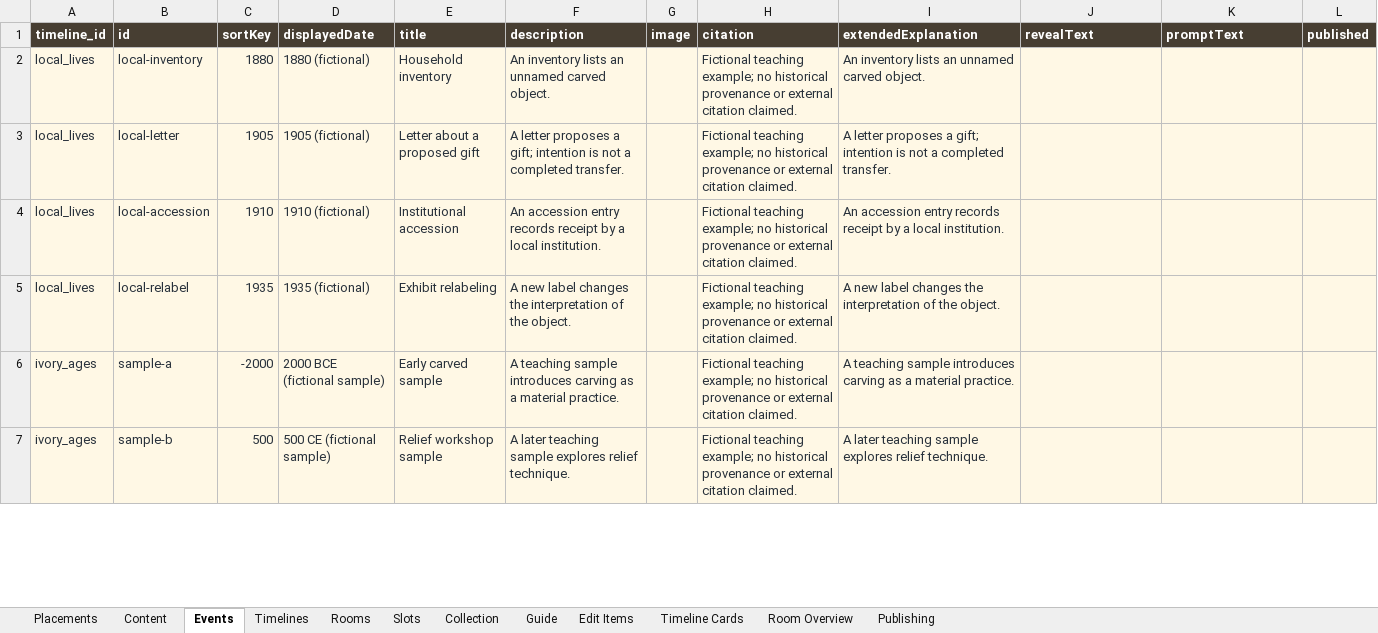
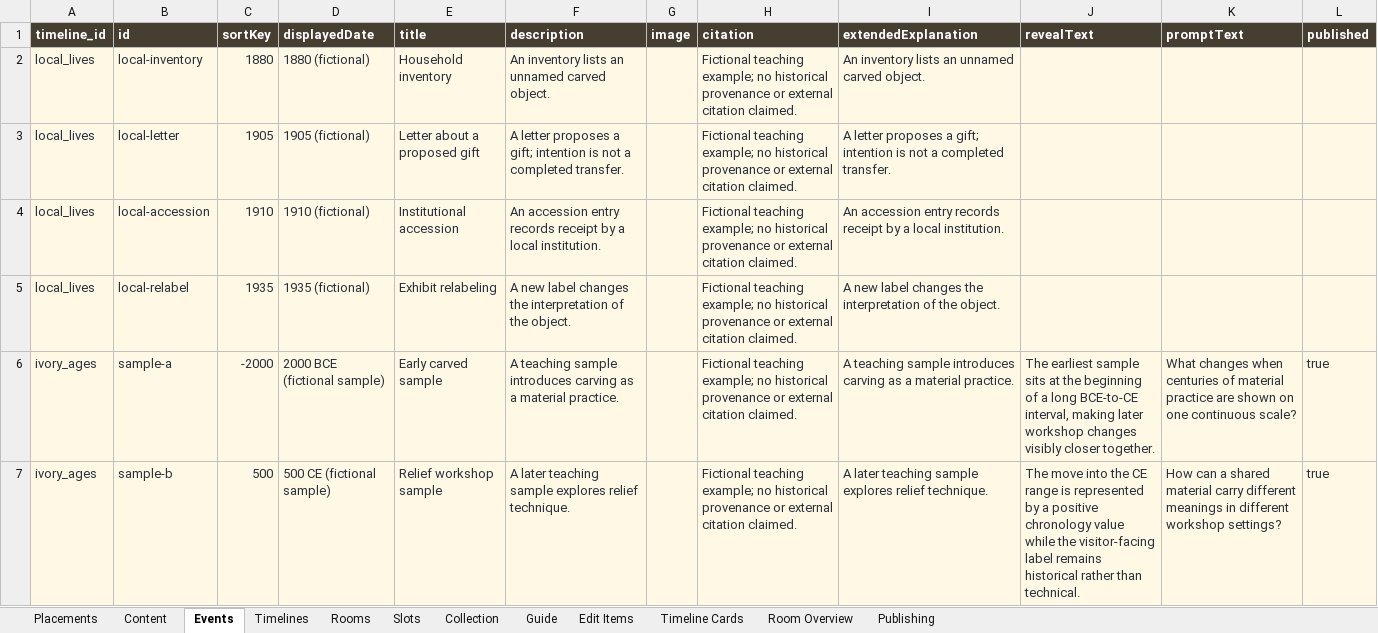
Before and after one commit to anjapope/digitalcollection, an Excel workbook: outputs/archivory-editorial/ArchIvory Editorial Workbook.xlsx, sheet Events, drawn as a sheet; only a part is shown; values as stored, in another font and other column widths than the file's, no borders; table styles not drawn; the diff covers the shown part only; the diff names each change by its address in the sheet, - before the commit and + after, or states it on an @@ line.

```diff
--- a/outputs/archivory-editorial/ArchIvory Editorial Workbook.xlsx (sheet Events)
+++ b/outputs/archivory-editorial/ArchIvory Editorial Workbook.xlsx (sheet Events)
-J6 (revealText): (empty)
+J6 (revealText): The earliest sample sits at the beginning of a long BCE-to-CE interval, making later workshop changes visibly closer together.
-K6 (promptText): (empty)
+K6 (promptText): What changes when centuries of material practice are shown on one continuous scale?
-L6:L7 (published): (empty)
+L6:L7 (published): true
-J7 (revealText): (empty)
+J7 (revealText): The move into the CE range is represented by a positive chronology value while the visitor-facing label remains historical rather than technical.
-K7 (promptText): (empty)
+K7 (promptText): How can a shared material carry different meanings in different workshop settings?
```
Also changed, not shown: 6 edited cells elsewhere in this sheet, sheet Timeline Cards, sheet Timelines, sheet Guide, sheet Room Overview, sheet Publishing, 4 other files.
